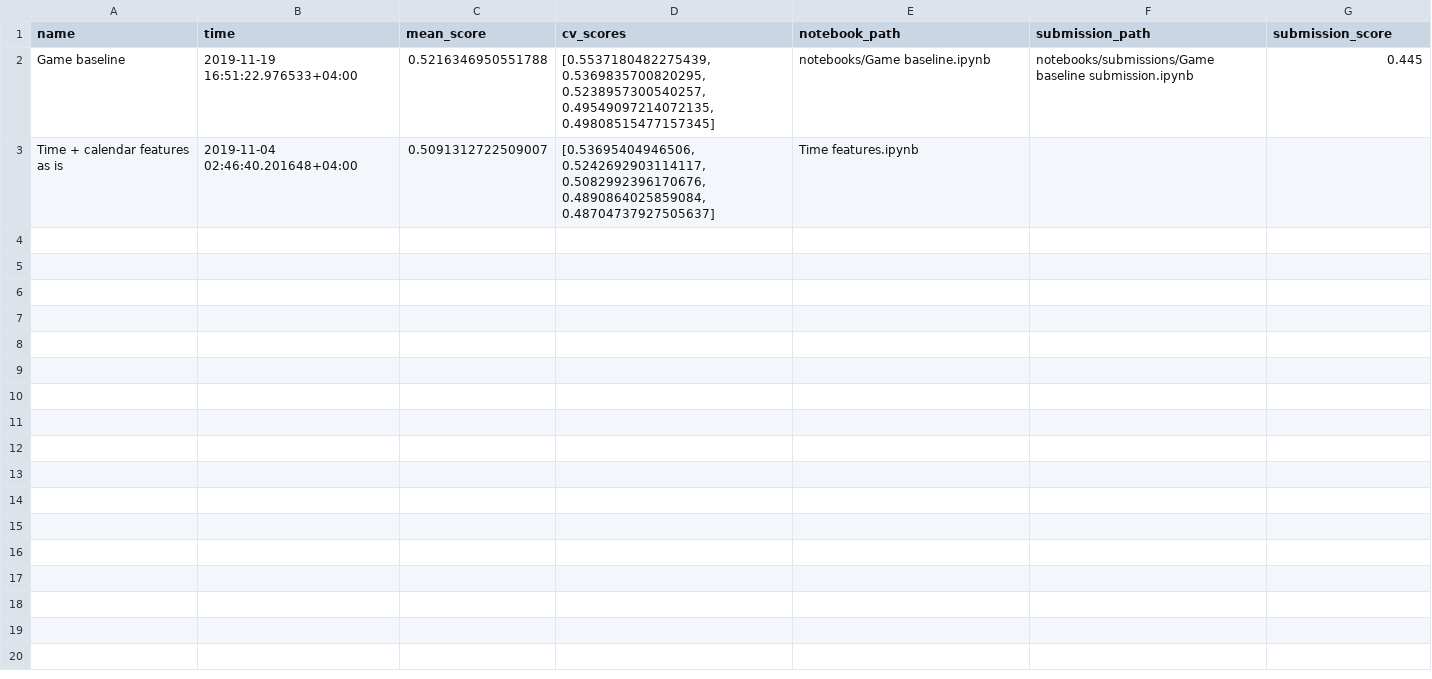
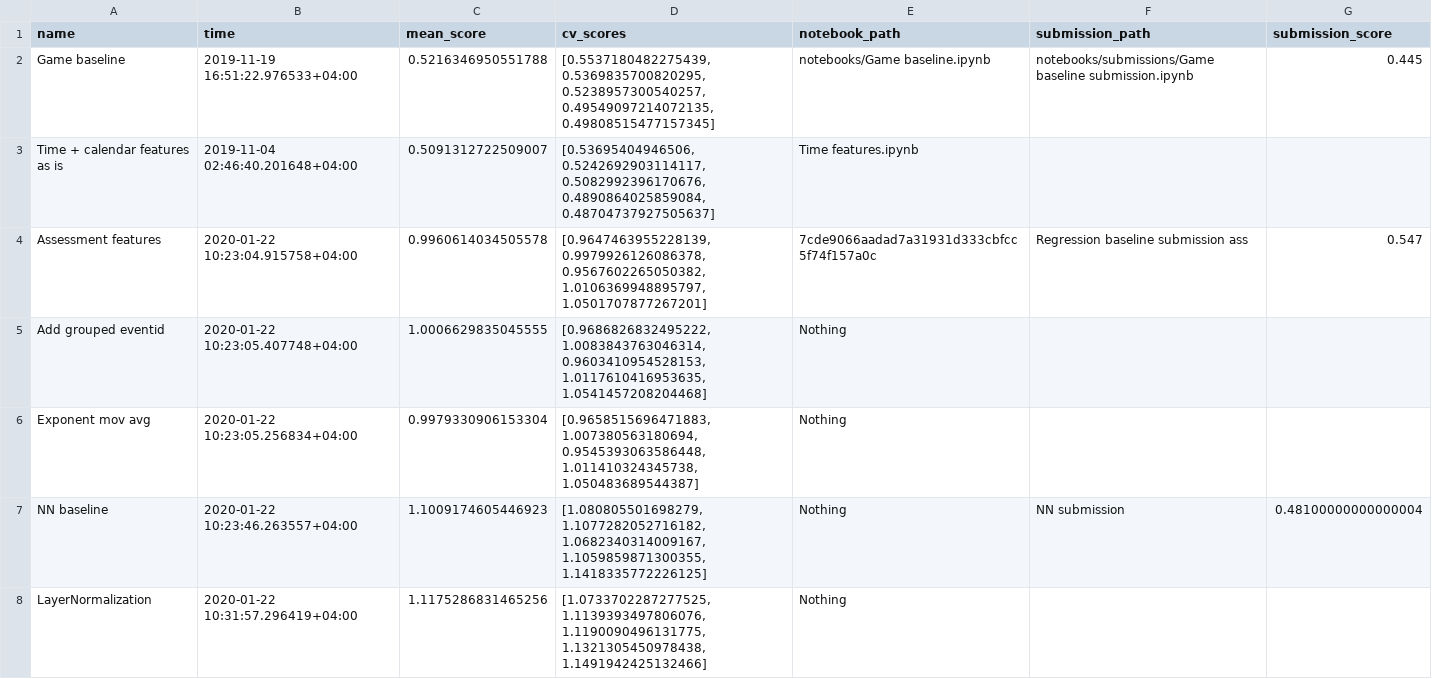
Before and after one commit to keanpantraw/dsb2019, a CSV file: dsb2019/tracking.csv, drawn as a sheet.

```diff
--- a/dsb2019/tracking.csv
+++ b/dsb2019/tracking.csv
@@ -3 +3,6 @@ Game baseline,2019-11-19 16:51:22.976533+04:00,0.5216346950551788,"[0.5537180482
 Time + calendar features as is,2019-11-04 02:46:40.201648+04:00,0.5091312722509007,"[0.53695404946506, 0.5242692903114117, 0.5082992396170676, 0.4890864025859084, 0.48704737927505637]",Time features.ipynb,,
+Assessment features,2020-01-22 10:23:04.915758+04:00,0.9960614034505578,"[0.9647463955228139, 0.9979926126086378, 0.9567602265050382, 1.0106369948895797, 1.0501707877267201]",7cde9066aadad7a31931d333cbfcc5f74f157a0c,Regression baseline submission ass,0.547
+Add grouped eventid,2020-01-22 10:23:05.407748+04:00,1.0006629835045555,"[0.9686826832495222, 1.0083843763046314, 0.9603410954528153, 1.0117610416953635, 1.0541457208204468]",Nothing,,
+Exponent mov avg,2020-01-22 10:23:05.256834+04:00,0.9979330906153304,"[0.9658515696471883, 1.007380563180694, 0.9545393063586448, 1.011410324345738, 1.050483689544387]",Nothing,,
+NN baseline,2020-01-22 10:23:46.263557+04:00,1.1009174605446923,"[1.080805501698279, 1.1077282052716182, 1.0682340314009167, 1.1059859871300355, 1.1418335772226125]",Nothing,NN submission,0.48100000000000004
+LayerNormalization,2020-01-22 10:31:57.296419+04:00,1.1175286831465256,"[1.0733702287277525, 1.1139393497806076, 1.1190090496131775, 1.1321305450978438, 1.1491942425132466]",Nothing,,
```
Also changed, not shown: 26 other files.
